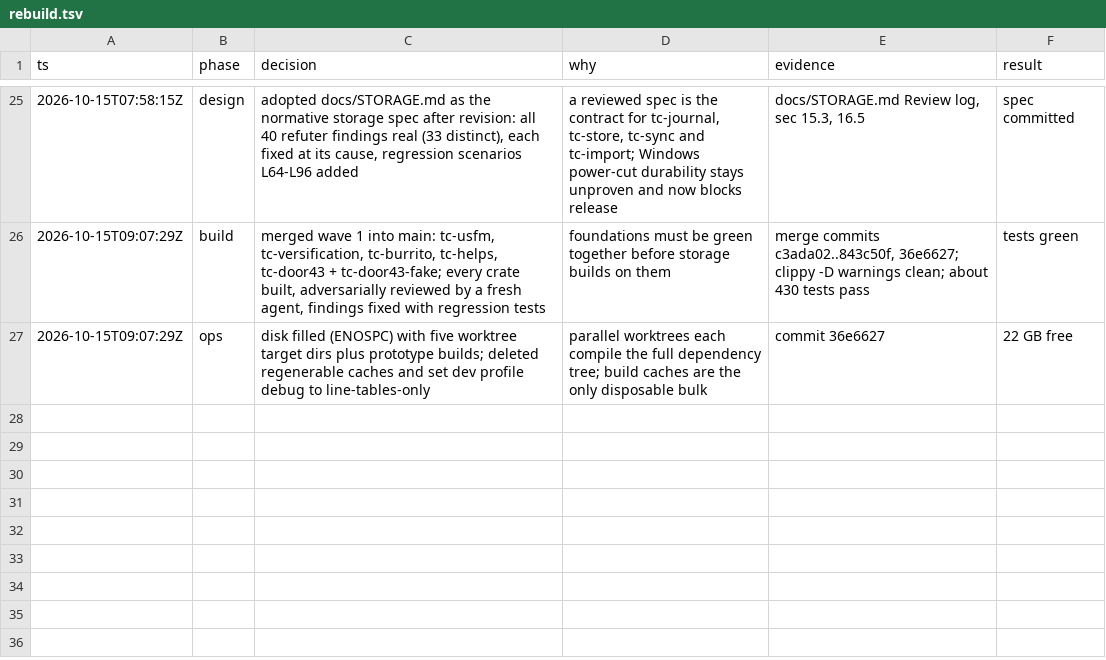
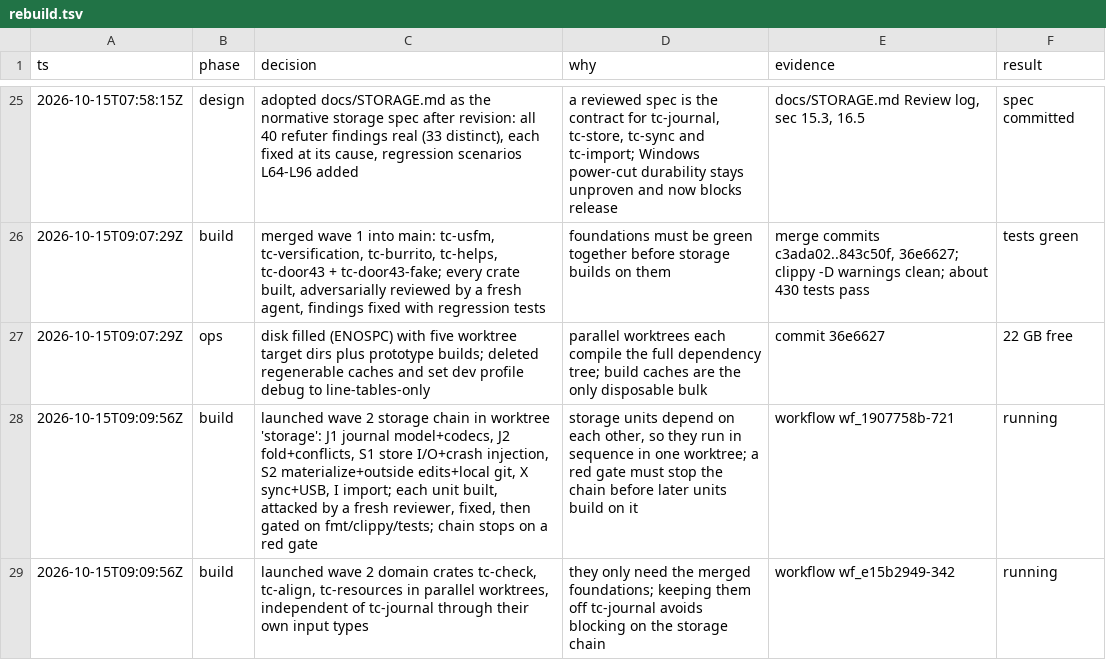
Before and after one commit to birchamp/tc-rst, a TSV file: .audit/rebuild.tsv, drawn as a sheet; only a part is shown, gaps mark what is left out.

```diff
--- a/.audit/rebuild.tsv
+++ b/.audit/rebuild.tsv
@@ -27 +27,3 @@ ts	phase	decision	why	evidence	result
 2026-10-15T09:07:29Z	ops	disk filled (ENOSPC) with five worktree target dirs plus prototype builds; deleted regenerable caches and set dev profile debug to line-tables-only	parallel worktrees each compile the full dependency tree; build caches are the only disposable bulk	commit 36e6627	22 GB free
+2026-10-15T09:09:56Z	build	launched wave 2 storage chain in worktree 'storage': J1 journal model+codecs, J2 fold+conflicts, S1 store I/O+crash injection, S2 materialize+outside edits+local git, X sync+USB, I import; each unit built, attacked by a fresh reviewer, fixed, then gated on fmt/clippy/tests; chain stops on a red gate	storage units depend on each other, so they run in sequence in one worktree; a red gate must stop the chain before later units build on it	workflow wf_1907758b-721	running
+2026-10-15T09:09:56Z	build	launched wave 2 domain crates tc-check, tc-align, tc-resources in parallel worktrees, independent of tc-journal through their own input types	they only need the merged foundations; keeping them off tc-journal avoids blocking on the storage chain	workflow wf_e15b2949-342	running
```
